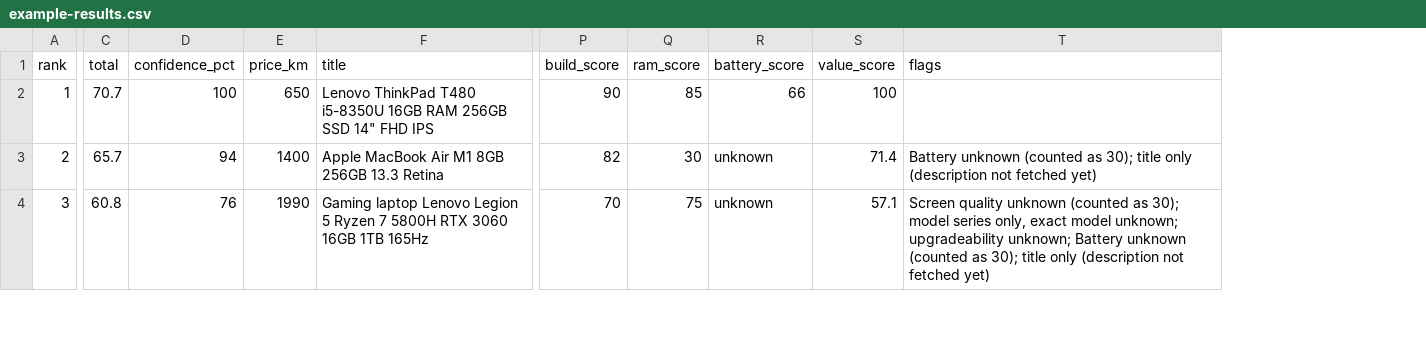
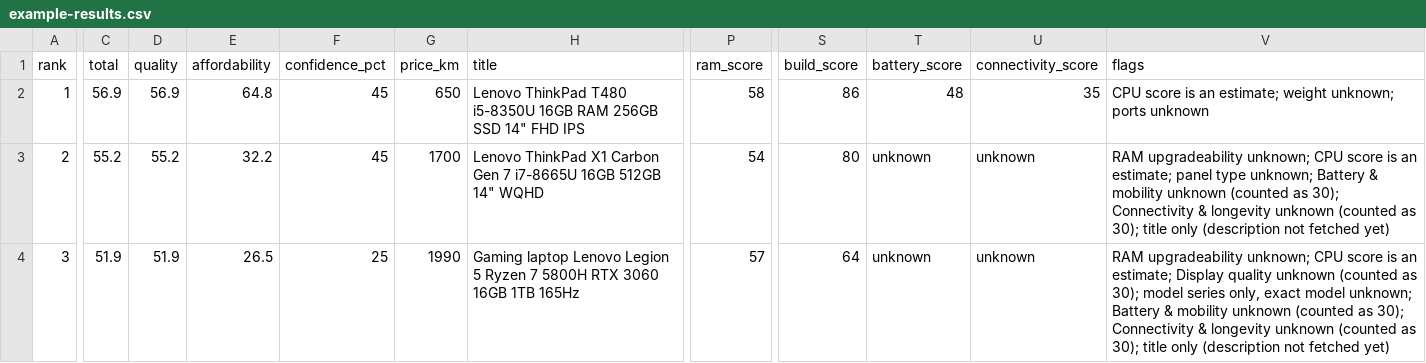
Before and after one commit to Dado555/olxba-scraper, a CSV file: examples/example-results.csv, drawn as a sheet; only a part is shown, gaps mark what is left out; removed rows and columns are numbered as before the commit, all else as after; the diff covers the shown part only; the diff names each change by its address in the sheet, - before the commit and + after, or states it on an @@ line.

```diff
--- a/examples/example-results.csv
+++ b/examples/example-results.csv
+column D (quality), rows 2-4: 56.9 | 55.2 | 51.9
+column E (affordability), rows 2-4: 64.8 | 32.2 | 26.5
+column P (ram_score), rows 2-4: 58 | 54 | 57
-column Q (ram_score), rows 2-4: 85 | 30 | 75
-column S (value_score), rows 2-4: 100 | 71.4 | 57.1
+column U (connectivity_score), rows 2-4: 35 | unknown | unknown
-C2 (total): 70.7
+C2 (total): 56.9
-F2 (confidence_pct): 100
+F2 (confidence_pct): 45
-S2 (build_score): 90
+S2 (build_score): 86
-T2 (battery_score): 66
+T2 (battery_score): 48
-V2 (flags): (empty)
+V2 (flags): CPU score is an estimate; weight unknown; ports unknown
-C3 (total): 65.7
+C3 (total): 55.2
-F3 (confidence_pct): 94
+F3 (confidence_pct): 45
-G3 (price_km): 1400
+G3 (price_km): 1700
-H3 (title): Apple MacBook Air M1 8GB 256GB 13.3 Retina
+H3 (title): Lenovo ThinkPad X1 Carbon Gen 7 i7-8665U 16GB 512GB 14" WQHD
-S3 (build_score): 82
+S3 (build_score): 80
-V3 (flags): Battery unknown (counted…
+V3 (flags): RAM upgradeability unknown; CPU score is an estimate; panel type unknown; Battery & mobility unknown (counted as 30); Connectivity & longevity unknown (counted…
-C4 (total): 60.8
+C4 (total): 51.9
-F4 (confidence_pct): 76
+F4 (confidence_pct): 25
-S4 (build_score): 70
+S4 (build_score): 64
-V4 (flags): Screen quality unknown (counted as 30); model series only, exact model unknown; upgradeability unknown; Battery unknown (counted…
+V4 (flags): RAM upgradeability unknown; CPU score is an estimate; Display quality unknown (counted as 30); model series only, exact model unknown; Battery & mobility unknown (counted as 30); Connectivity & longevity unknown (counted…
```
Also changed, not shown: 41 edited cells elsewhere in this file, 12 other files.
